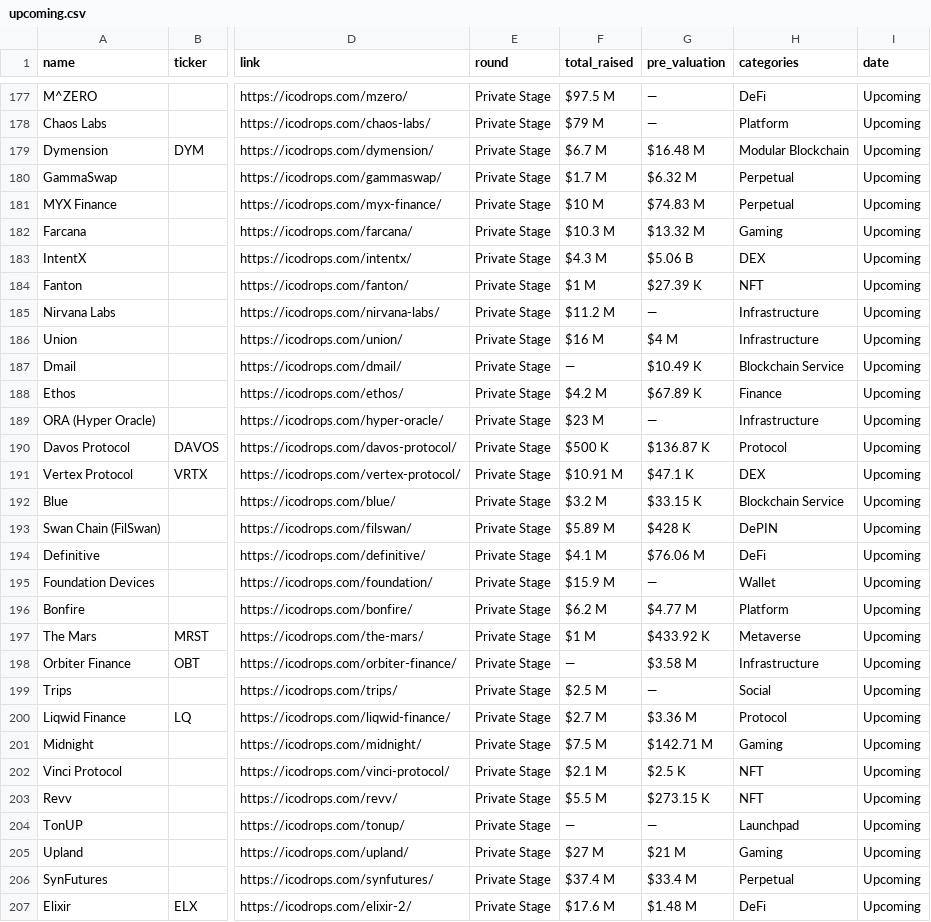
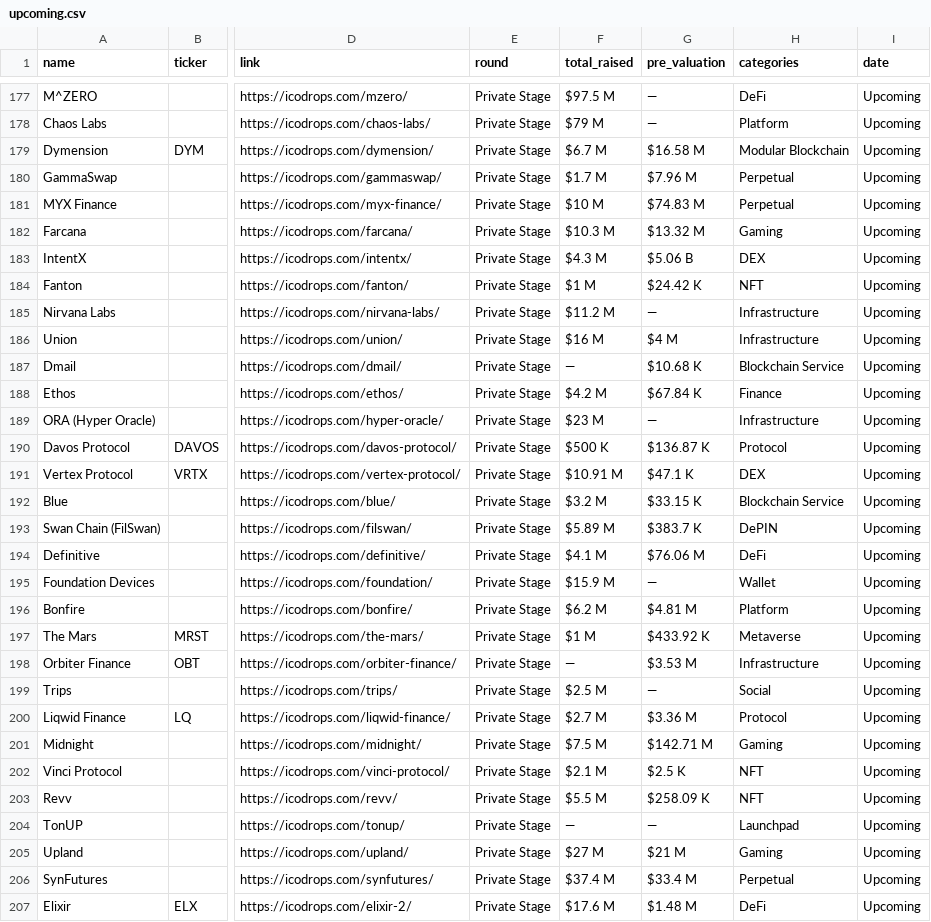
Before and after one commit to Fedric-Reform/ICO-IDO-Dashboard, a CSV file: upcoming.csv, drawn as a sheet; only a part is shown, gaps mark what is left out; the diff covers the shown part only; the diff names each change by its address in the sheet, - before the commit and + after, or states it on an @@ line.

```diff
--- a/upcoming.csv
+++ b/upcoming.csv
-G179 (pre_valuation): $16.48 M
+G179 (pre_valuation): $16.58 M
-G180 (pre_valuation): $6.32 M
+G180 (pre_valuation): $7.96 M
-G184 (pre_valuation): $27.39 K
+G184 (pre_valuation): $24.42 K
-G187 (pre_valuation): $10.49 K
+G187 (pre_valuation): $10.68 K
-G188 (pre_valuation): $67.89 K
+G188 (pre_valuation): $67.84 K
-G193 (pre_valuation): $428 K
+G193 (pre_valuation): $383.7 K
-G196 (pre_valuation): $4.77 M
+G196 (pre_valuation): $4.81 M
-G198 (pre_valuation): $3.58 M
+G198 (pre_valuation): $3.53 M
-G203 (pre_valuation): $273.15 K
+G203 (pre_valuation): $258.09 K
```
Also changed, not shown: 13 edited cells elsewhere in this file, active.csv.
